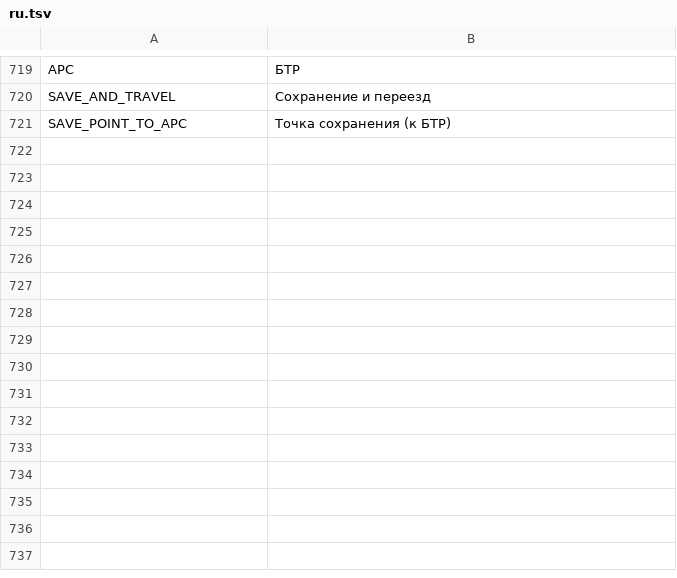
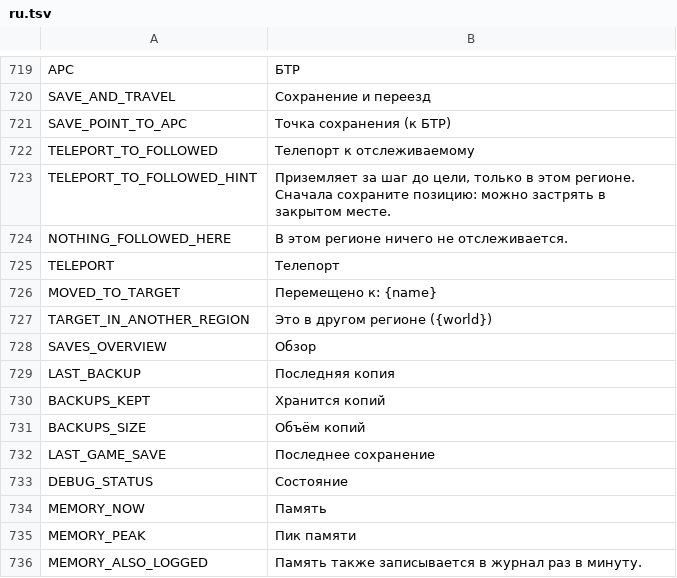
Before and after one commit to myso-kr/hell-is-us-mod, a TSV file: assets/i18n/ru.tsv, drawn as a sheet; only a part is shown, gaps mark what is left out.

```diff
--- a/assets/i18n/ru.tsv
+++ b/assets/i18n/ru.tsv
@@ -721 +721,16 @@ SAVE_AND_TRAVEL	Сохранение и переезд
 SAVE_POINT_TO_APC	Точка сохранения (к БТР)
+TELEPORT_TO_FOLLOWED	Телепорт к отслеживаемому
+TELEPORT_TO_FOLLOWED_HINT	Приземляет за шаг до цели, только в этом регионе. Сначала сохраните позицию: можно застрять в закрытом месте.
+NOTHING_FOLLOWED_HERE	В этом регионе ничего не отслеживается.
+TELEPORT	Телепорт
+MOVED_TO_TARGET	Перемещено к: {name}
+TARGET_IN_ANOTHER_REGION	Это в другом регионе ({world})
+SAVES_OVERVIEW	Обзор
+LAST_BACKUP	Последняя копия
+BACKUPS_KEPT	Хранится копий
+BACKUPS_SIZE	Объём копий
+LAST_GAME_SAVE	Последнее сохранение
+DEBUG_STATUS	Состояние
+MEMORY_NOW	Память
+MEMORY_PEAK	Пик памяти
+MEMORY_ALSO_LOGGED	Память также записывается в журнал раз в минуту.
```
Also changed, not shown: assets/i18n/de.tsv, assets/i18n/fr.tsv, 18 other files.
